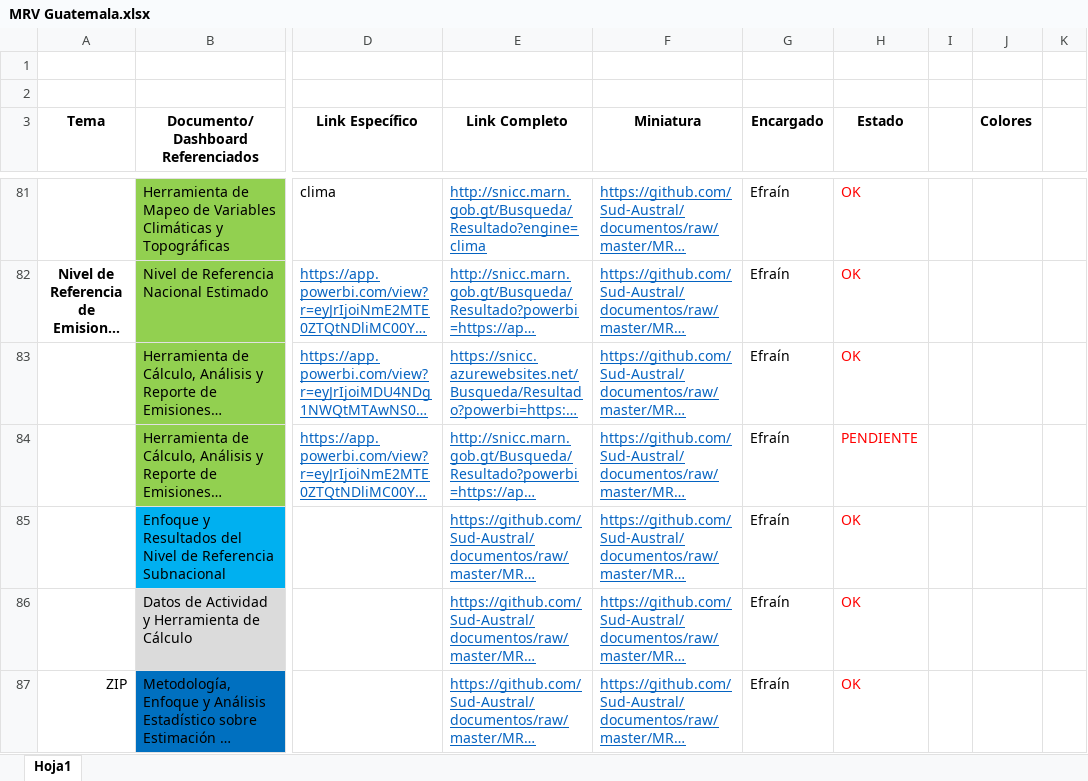
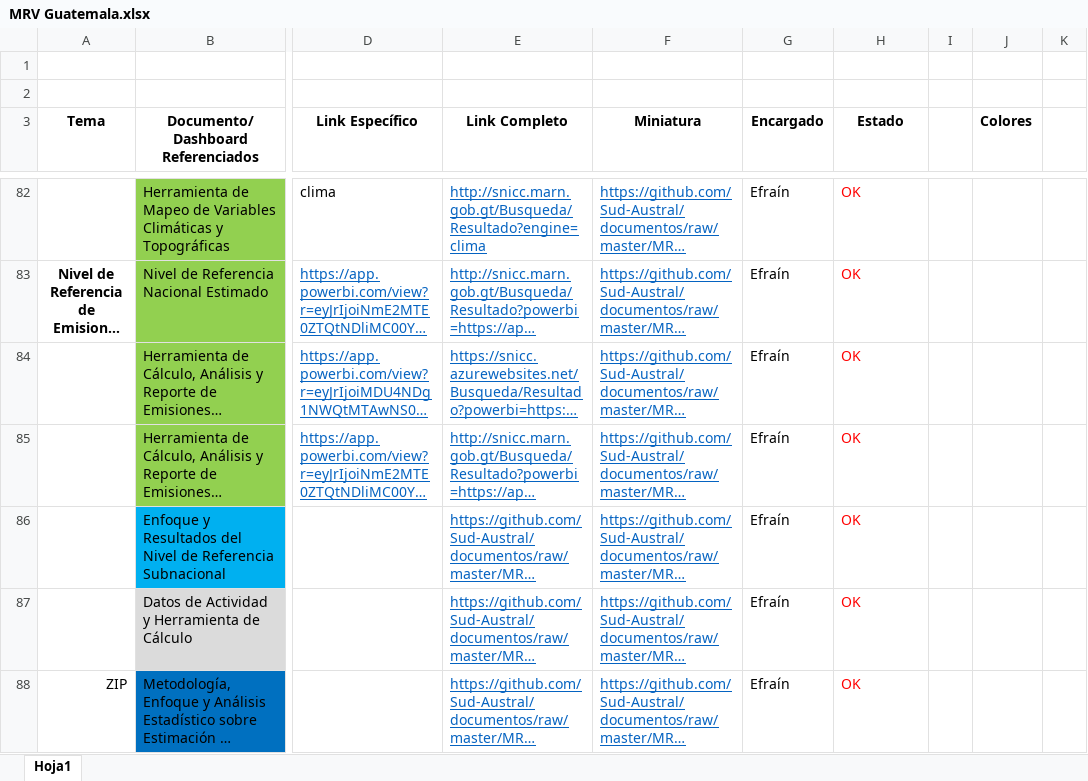
Before and after one commit to Sud-Austral/documentos, an Excel workbook: MRV_version2/MRV Guatemala.xlsx, sheet Hoja1, drawn as a sheet; only a part is shown, gaps mark what is left out; long unchanged cells end in …; values as stored, in another font and other column widths than the file's, no borders; table styles not drawn; addresses are those after the commit; the diff covers the shown part only; the diff names each change by its address in the sheet, - before the commit and + after, or states it on an @@ line.

```diff
--- a/MRV_version2/MRV Guatemala.xlsx (sheet Hoja1)
+++ b/MRV_version2/MRV Guatemala.xlsx (sheet Hoja1)
-H85 (Estado): PENDIENTE
+H85 (Estado): OK
```
Also changed, not shown: 1 added row, 3 edited cells and cell formats elsewhere in this sheet, 4 other files.
